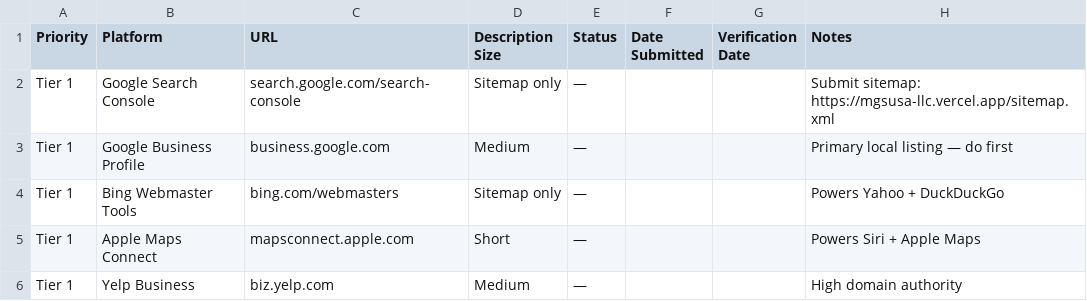
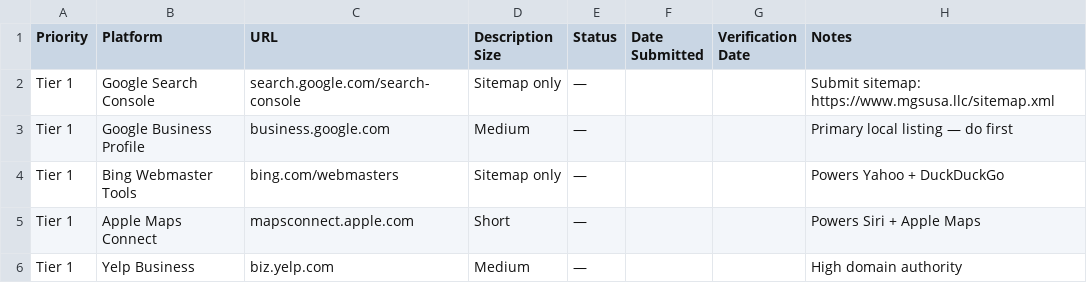
Before and after one commit to jasonmanuel-cmd/mgsusa.llc, a CSV file: INDEXING-TRACKER.csv, drawn as a sheet; only a part is shown.

Commit message:
Update all URLs from mgsusa-llc.vercel.app to www.mgsusa.llc

```diff
--- a/INDEXING-TRACKER.csv
+++ b/INDEXING-TRACKER.csv
@@ -1,3 +1,3 @@
 Priority,Platform,URL,Description Size,Status,Date Submitted,Verification Date,Notes
-Tier 1,Google Search Console,search.google.com/search-console,Sitemap only,—,,,"Submit sitemap: https://mgsusa-llc.vercel.app/sitemap.xml"
+Tier 1,Google Search Console,search.google.com/search-console,Sitemap only,—,,,"Submit sitemap: https://www.mgsusa.llc/sitemap.xml"
 Tier 1,Google Business Profile,business.google.com,Medium,—,,,"Primary local listing — do first"
```
Also changed, not shown: 49 other files.
